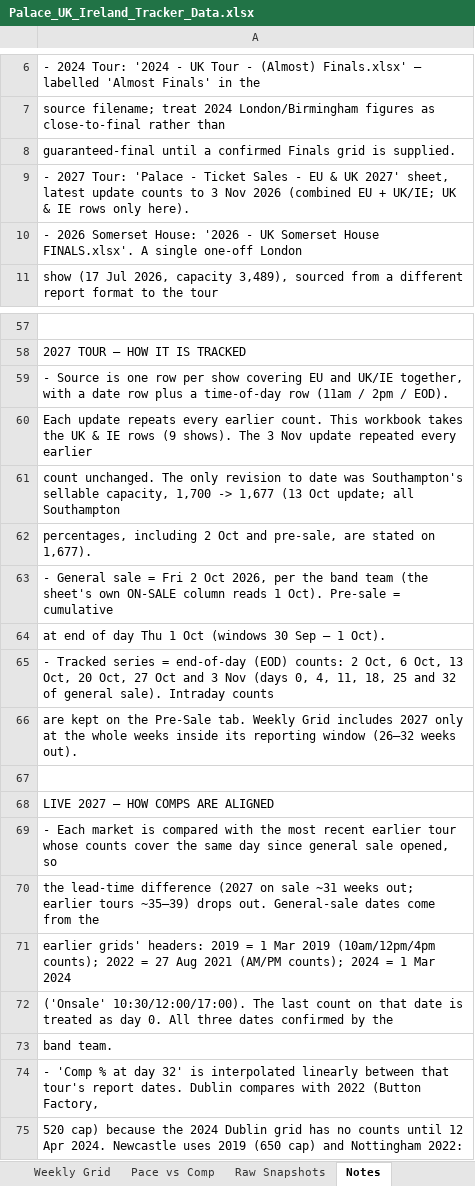
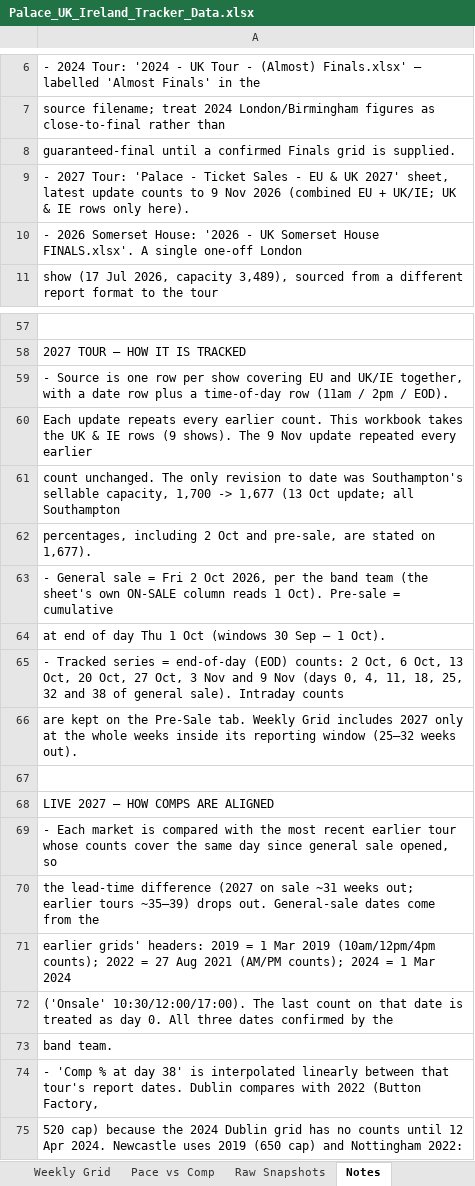
Before and after one commit to mikegtsc/palace-tracker, an Excel workbook: uk-ireland/Palace_UK_Ireland_Tracker_Data.xlsx, sheet Notes, drawn as a sheet; only a part is shown, gaps mark what is left out; values as stored, in another font and other column widths than the file's, no borders; the diff names each change by its address in the sheet, - before the commit and + after, or states it on an @@ line.

```diff
--- a/uk-ireland/Palace_UK_Ireland_Tracker_Data.xlsx (sheet Notes)
+++ b/uk-ireland/Palace_UK_Ireland_Tracker_Data.xlsx (sheet Notes)
-A9: …counts to 3 Nov 2026…
+A9: …counts to 9 Nov 2026…
-A60: …shows). The 3 Nov update…
+A60: …shows). The 9 Nov update…
-A65: …Oct, 27 Oct and 3 Nov (days 0, 4, 11, 18, 25 and 32 of general…
+A65: …Oct, 27 Oct, 3 Nov and 9 Nov (days 0, 4, 11, 18, 25, 32 and 38 of general…
-A66: …reporting window (26–32 weeks out).
+A66: …reporting window (25–32 weeks out).
-A74: …at day 32' is interpolated…
+A74: …at day 38' is interpolated…
```
Also changed, not shown: sheet Live 2027, sheet Raw Snapshots, sheet Pre-Sale, sheet Weekly Grid, sheet Overview, formulas that keep their value, 1 other file.
